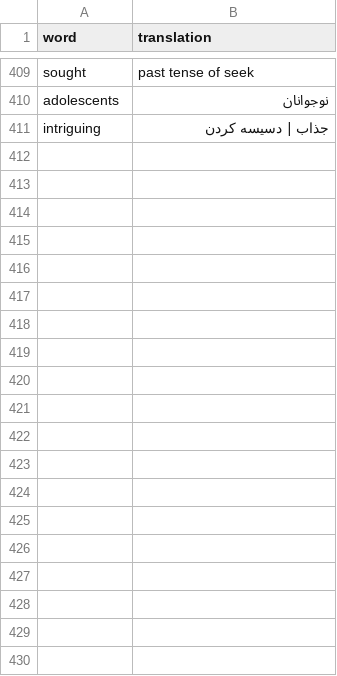
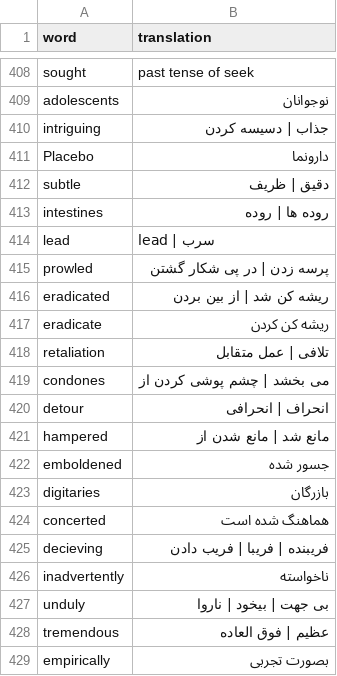
Before and after one commit to Parham-Mehrabi/ielts_practice, a CSV file: vocabs.csv, drawn as a sheet; only a part is shown, gaps mark what is left out; the diff covers the shown part only.

Commit message:
update vocabs.csv
fix typo and add some new words

```diff
--- a/vocabs.csv
+++ b/vocabs.csv
@@ -411 +410,20 @@ adolescents, نوجوانان
 intriguing, جذاب | دسیسه کردن
+Placebo, دارونما
+subtle, دقیق | ظریف
+intestines, روده ها | روده
+lead, lead | سرب
+prowled, پرسه زدن | در پی شکار گشتن
+eradicated, ریشه کن شد | از بین بردن
+eradicate, ریشه کن کردن
+retaliation, تلافی | عمل متقابل
+condones, می بخشد | چشم پوشی کردن از
+detour, انحراف | انحرافی
+hampered, مانع شد | مانع شدن از
+emboldened, جسور شده
+digitaries, بازرگان
+concerted, هماهنگ شده است
+decieving, فریبنده | فریبا | فریب دادن
+inadvertently, ناخواسته
+unduly, بی جهت | بیخود | ناروا
+tremendous, عظیم | فوق العاده
+empirically, بصورت تجربی
```
Also changed, not shown: 9 added rows and 1 removed row elsewhere in this file, 3 other files.
